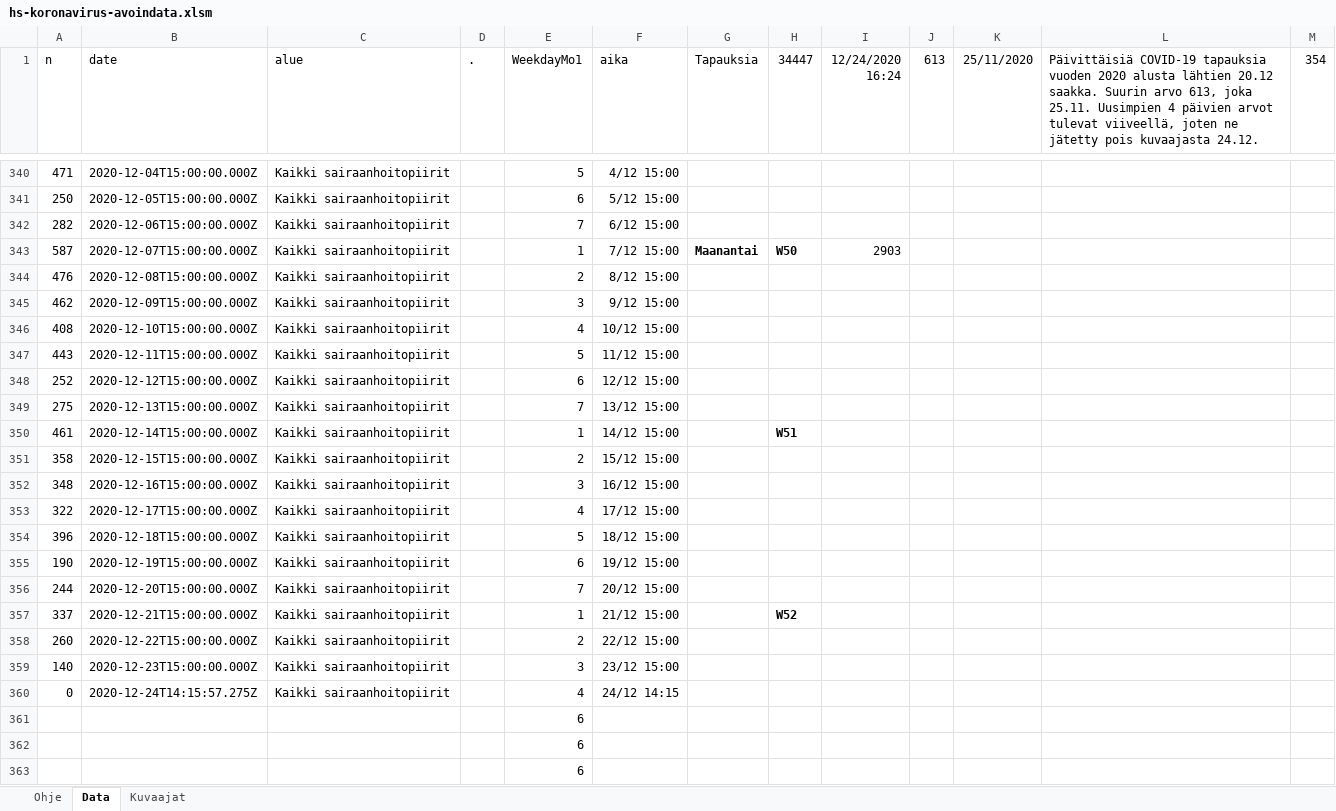
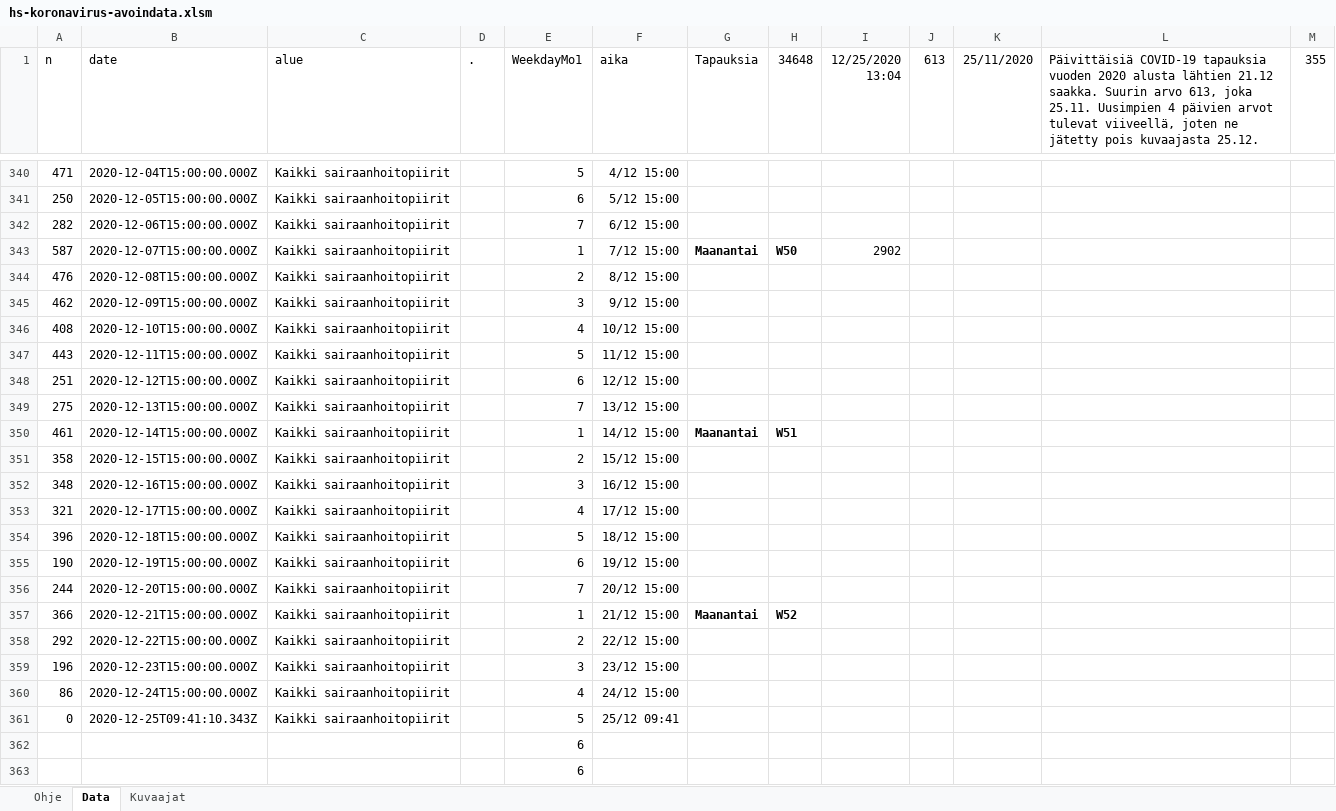
Before and after one commit to jussivirkkala/Excel, an Excel workbook: hs-koronavirus-avoindata/hs-koronavirus-avoindata.xlsm, sheet Data, drawn as a sheet; only a part is shown, gaps mark what is left out; values as stored, in another font and other column widths than the file's, no borders; charts and pictures not drawn; removed rows and columns are numbered as before the commit, all else as after; the diff covers the shown part only; the diff names each change by its address in the sheet, - before the commit and + after, or states it on an @@ line.

```diff
--- a/hs-koronavirus-avoindata/hs-koronavirus-avoindata.xlsm (sheet Data)
+++ b/hs-koronavirus-avoindata/hs-koronavirus-avoindata.xlsm (sheet Data)
-H1: 34447
+H1: 34648
-I1: 12/24/2020 16:24
+I1: 12/25/2020 13:04
-L1: …alusta lähtien 20.12 saakka. Suurin arvo 613, joka 25.11. Uusimpien 4 päivien arvot tulevat viiveellä, joten ne jätetty pois kuvaajasta 24.12.
+L1: …alusta lähtien 21.12 saakka. Suurin arvo 613, joka 25.11. Uusimpien 4 päivien arvot tulevat viiveellä, joten ne jätetty pois kuvaajasta 25.12.
-M1: 354
+M1: 355
-I343 (12/25/2020 13:04): 2903
+I343 (12/25/2020 13:04): 2902
-A348 (n): 252
+A348 (n): 251
-G350 (Tapauksia): (empty)
+G350 (Tapauksia): Maanantai
-A353 (n): 322
+A353 (n): 321
-A357 (n): 337
+A357 (n): 366
-G357 (Tapauksia): (empty)
+G357 (Tapauksia): Maanantai
-A358 (n): 260
+A358 (n): 292
-A359 (n): 140
+A359 (n): 196
+row 360: 86 | 2020-12-24T15:00:00.000Z | Kaikki sairaanhoitopiirit |  | 4 | 24/12 15:00
-B361 (date): 2020-12-24T14:15:57.275Z
+B361 (date): 2020-12-25T09:41:10.343Z
-E361 (WeekdayMo1): 4
+E361 (WeekdayMo1): 5
-F361 (aika): 24/12 14:15
+F361 (aika): 25/12 09:41
-row 361:  |  |  |  | 6
```
Also changed, not shown: 5 edited cells elsewhere in this sheet, sheet Kuvaajat, formulas that keep their value, charts or pictures.
